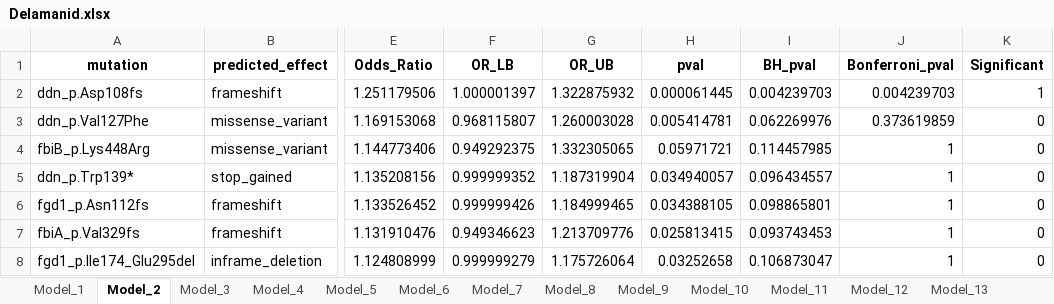
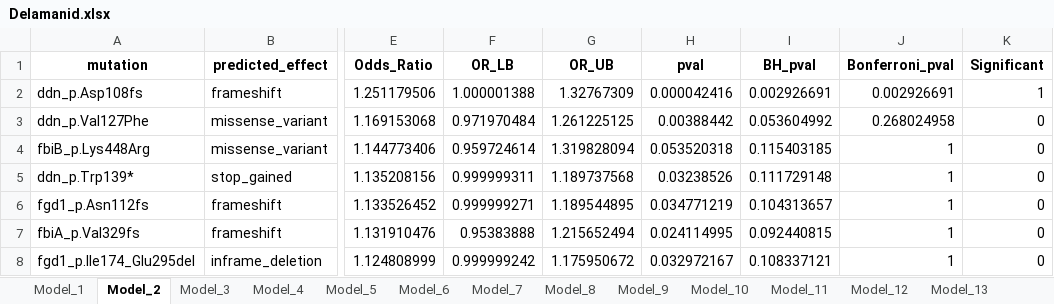
Before and after one commit to farhat-lab/who-analysis, an Excel workbook: results/Delamanid.xlsx, sheet Model_2, drawn as a sheet; only a part is shown, gaps mark what is left out; values as stored, in another font and other column widths than the file's, no borders; the diff covers the shown part only; the diff names each change by its address in the sheet, - before the commit and + after, or states it on an @@ line.

```diff
--- a/results/Delamanid.xlsx (sheet Model_2)
+++ b/results/Delamanid.xlsx (sheet Model_2)
-F2 (OR_LB): 1.000001397
+F2 (OR_LB): 1.000001388
-G2 (OR_UB): 1.322875932
+G2 (OR_UB): 1.32767309
-H2 (pval): 0.000061445
+H2 (pval): 0.000042416
-I2 (BH_pval): 0.004239703
+I2 (BH_pval): 0.002926691
-J2 (Bonferroni_pval): 0.004239703
+J2 (Bonferroni_pval): 0.002926691
-F3 (OR_LB): 0.968115807
+F3 (OR_LB): 0.971970484
-G3 (OR_UB): 1.260003028
+G3 (OR_UB): 1.261225125
-H3 (pval): 0.005414781
+H3 (pval): 0.00388442
-I3 (BH_pval): 0.062269976
+I3 (BH_pval): 0.053604992
-J3 (Bonferroni_pval): 0.373619859
+J3 (Bonferroni_pval): 0.268024958
-F4 (OR_LB): 0.949292375
+F4 (OR_LB): 0.959724614
-G4 (OR_UB): 1.332305065
+G4 (OR_UB): 1.319828094
-H4 (pval): 0.05971721
+H4 (pval): 0.053520318
-I4 (BH_pval): 0.114457985
+I4 (BH_pval): 0.115403185
-F5 (OR_LB): 0.999999352
+F5 (OR_LB): 0.999999311
-G5 (OR_UB): 1.187319904
+G5 (OR_UB): 1.189737568
-H5 (pval): 0.034940057
+H5 (pval): 0.03238526
-I5 (BH_pval): 0.096434557
+I5 (BH_pval): 0.111729148
-F6 (OR_LB): 0.999999426
+F6 (OR_LB): 0.999999271
-G6 (OR_UB): 1.184999465
+G6 (OR_UB): 1.189544895
-H6 (pval): 0.034388105
+H6 (pval): 0.034771219
-I6 (BH_pval): 0.098865801
+I6 (BH_pval): 0.104313657
-F7 (OR_LB): 0.949346623
+F7 (OR_LB): 0.95383888
-G7 (OR_UB): 1.213709776
+G7 (OR_UB): 1.215652494
-H7 (pval): 0.025813415
+H7 (pval): 0.024114995
-I7 (BH_pval): 0.093743453
+I7 (BH_pval): 0.092440815
-F8 (OR_LB): 0.999999279
+F8 (OR_LB): 0.999999242
-G8 (OR_UB): 1.175726064
+G8 (OR_UB): 1.175950672
-H8 (pval): 0.03252658
+H8 (pval): 0.032972167
-I8 (BH_pval): 0.106873047
+I8 (BH_pval): 0.108337121
```
Also changed, not shown: 4 added rows, 4 removed rows and 218 edited cells elsewhere in this sheet, sheet Model_12, sheet Model_9, sheet Model_11, sheet Model_10, sheet Model_8, sheet Model_16, 9 more sheets, results/ALLDrugs_summaries.xlsx, 2 other files.
